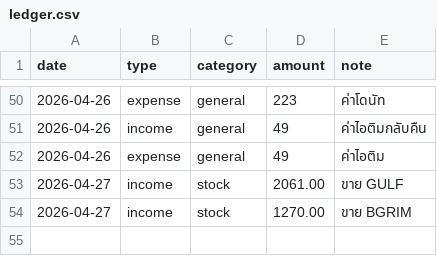
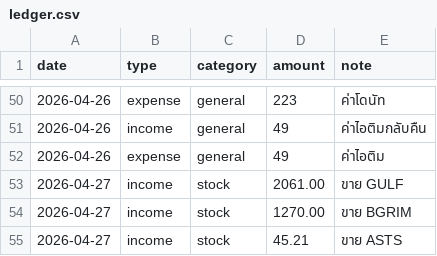
Before and after one commit to BenLaderan/ben-finances-, a CSV file: finances/ledger.csv, drawn as a sheet; only a part is shown, gaps mark what is left out; the diff names each change by its address in the sheet, - before the commit and + after, or states it on an @@ line.

Commit message:
ledger: ขาย ASTS

```diff
--- a/finances/ledger.csv
+++ b/finances/ledger.csv
+row 55: 2026-04-27 | income | stock | 45.21 | ขาย ASTS
```
